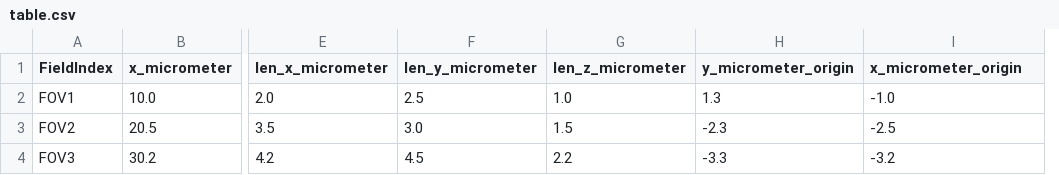
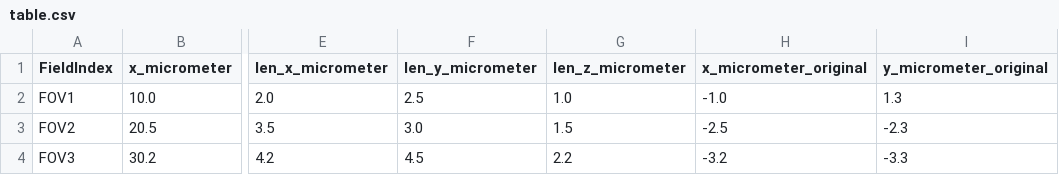
Before and after one commit to BioVisionCenter/ngio-table-compatibility, a CSV file: tables/darwin/ngio05_v2/csv/roi_table.zarr/table.csv, drawn as a sheet; only a part is shown, gaps mark what is left out; removed rows and columns are numbered as before the commit, all else as after; the diff names each change by its address in the sheet, - before the commit and + after, or states it on an @@ line.

```diff
--- a/tables/darwin/ngio05_v2/csv/roi_table.zarr/table.csv
+++ b/tables/darwin/ngio05_v2/csv/roi_table.zarr/table.csv
-column H (y_micrometer_origin), rows 2-4: 1.3 | -2.3 | -3.3
+column I (y_micrometer_original), rows 2-4: 1.3 | -2.3 | -3.3
-H1: x_micrometer_origin
+H1: x_micrometer_original
```
Also changed, not shown: tables/darwin/ngio04/csv/roi_table.zarr/table.csv, tables/darwin/ngio05_v3/csv/roi_table.zarr/table.csv, 23 other files.
